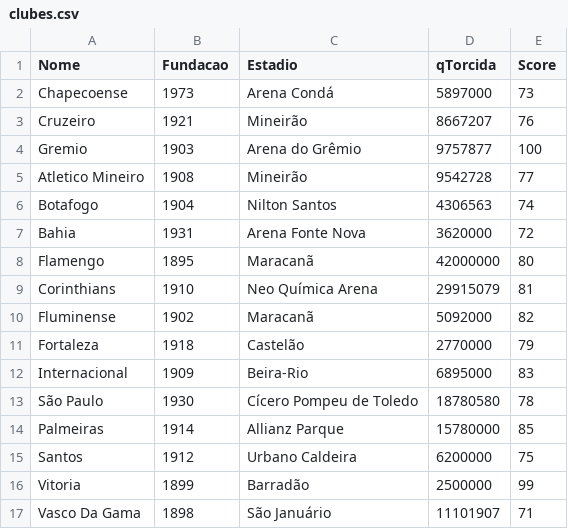
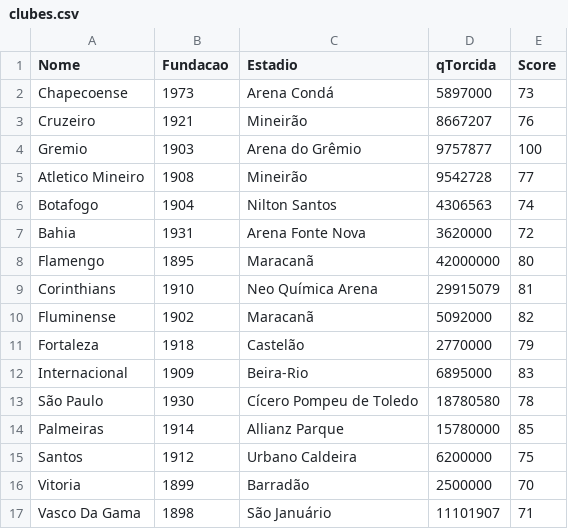
Before and after one commit to Kelt4gg/Championship-Football-Project, a CSV file: projetocampeonato/projetocampeonato/clubes.csv (was projetocampeonato/clubes.csv), drawn as a sheet.

```diff
--- a/projetocampeonato/clubes.csv
+++ b/projetocampeonato/projetocampeonato/clubes.csv
@@ -15,3 +15,3 @@ Palmeiras,1914,Allianz Parque,15780000,85
 Santos,1912,Urbano Caldeira,6200000,75
-Vitoria,1899,Barradão,2500000,99
+Vitoria,1899,Barradão,2500000,70
 Vasco Da Gama,1898,São Januário,11101907,71
```
Also changed, not shown: 10 other files.
